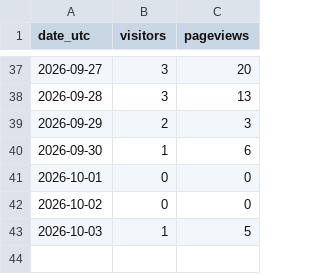
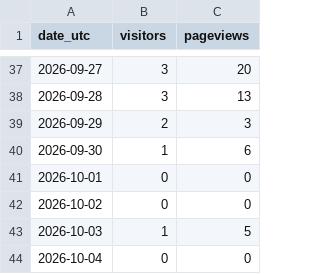
Before and after one commit to noobiedeviedoo/web-metrics-vercel, a CSV file: daily_totals.csv, drawn as a sheet; only a part is shown, gaps mark what is left out.

```diff
--- a/daily_totals.csv
+++ b/daily_totals.csv
@@ -43 +43,2 @@ date_utc,visitors,pageviews
 2026-10-03,1,5
+2026-10-04,0,0
```
